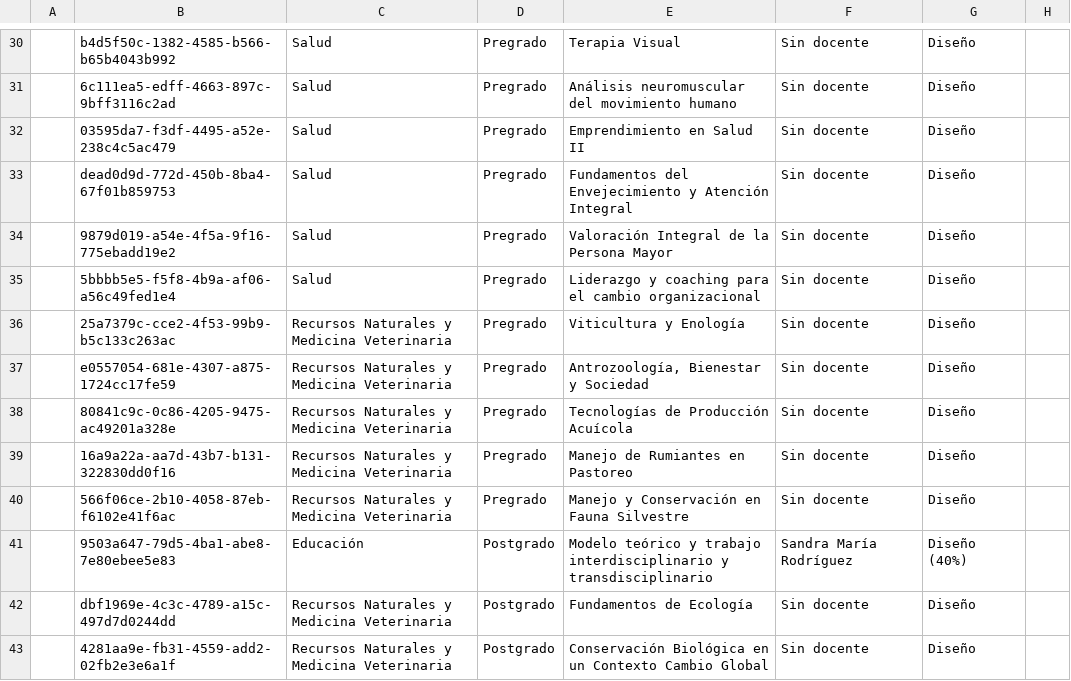
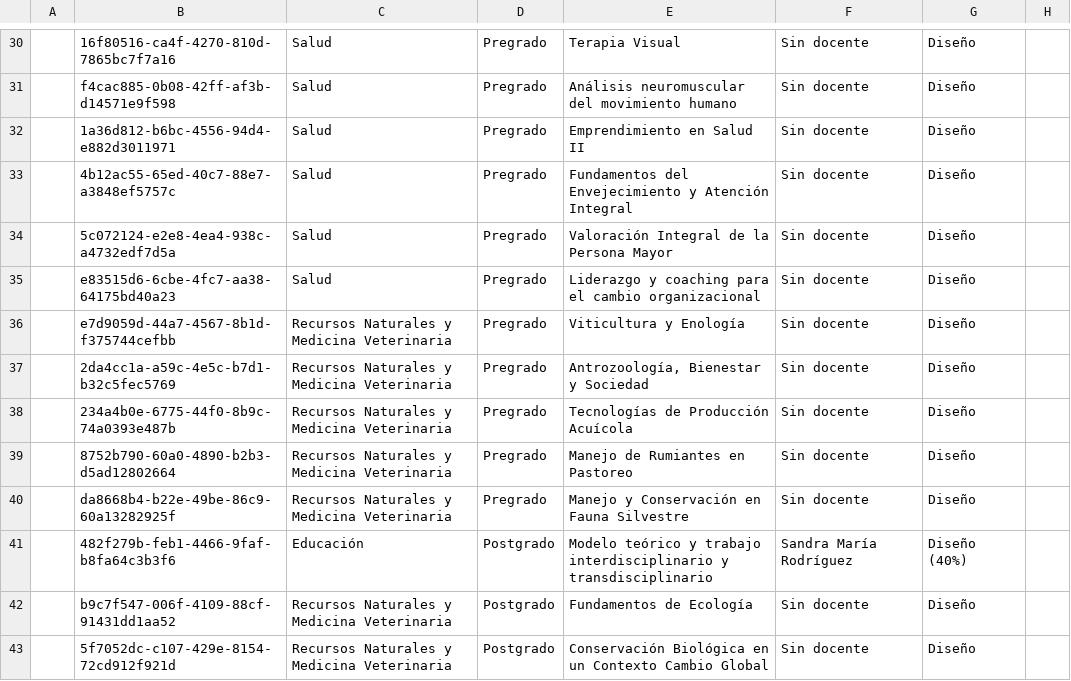
Before and after one commit to joseluissalazar81-spec/seguimiento-proyecto-2026-1, a CSV file: data/seguimiento-2026-2.csv, drawn as a sheet; only a part is shown, gaps mark what is left out; the diff covers the shown part only; the diff names each change by its address in the sheet, - before the commit and + after, or states it on an @@ line.

```diff
--- a/data/seguimiento-2026-2.csv
+++ b/data/seguimiento-2026-2.csv
-B30: b4d5f50c-1382-4585-b566-b65b4043b992
+B30: 16f80516-ca4f-4270-810d-7865bc7f7a16
-B31: 6c111ea5-edff-4663-897c-9bff3116c2ad
+B31: f4cac885-0b08-42ff-af3b-d14571e9f598
-B32: 03595da7-f3df-4495-a52e-238c4c5ac479
+B32: 1a36d812-b6bc-4556-94d4-e882d3011971
-B33: dead0d9d-772d-450b-8ba4-67f01b859753
+B33: 4b12ac55-65ed-40c7-88e7-a3848ef5757c
-B34: 9879d019-a54e-4f5a-9f16-775ebadd19e2
+B34: 5c072124-e2e8-4ea4-938c-a4732edf7d5a
-B35: 5bbbb5e5-f5f8-4b9a-af06-a56c49fed1e4
+B35: e83515d6-6cbe-4fc7-aa38-64175bd40a23
-B36: 25a7379c-cce2-4f53-99b9-b5c133c263ac
+B36: e7d9059d-44a7-4567-8b1d-f375744cefbb
-B37: e0557054-681e-4307-a875-1724cc17fe59
+B37: 2da4cc1a-a59c-4e5c-b7d1-b32c5fec5769
-B38: 80841c9c-0c86-4205-9475-ac49201a328e
+B38: 234a4b0e-6775-44f0-8b9c-74a0393e487b
-B39: 16a9a22a-aa7d-43b7-b131-322830dd0f16
+B39: 8752b790-60a0-4890-b2b3-d5ad12802664
-B40: 566f06ce-2b10-4058-87eb-f6102e41f6ac
+B40: da8668b4-b22e-49be-86c9-60a13282925f
-B41: 9503a647-79d5-4ba1-abe8-7e80ebee5e83
+B41: 482f279b-feb1-4466-9faf-b8fa64c3b3f6
-B42: dbf1969e-4c3c-4789-a15c-497d7d0244dd
+B42: b9c7f547-006f-4109-88cf-91431dd1aa52
-B43: 4281aa9e-fb31-4559-add2-02fb2e3e6a1f
+B43: 5f7052dc-c107-429e-8154-72cd912f921d
```
Also changed, not shown: 44 edited cells elsewhere in this file.
